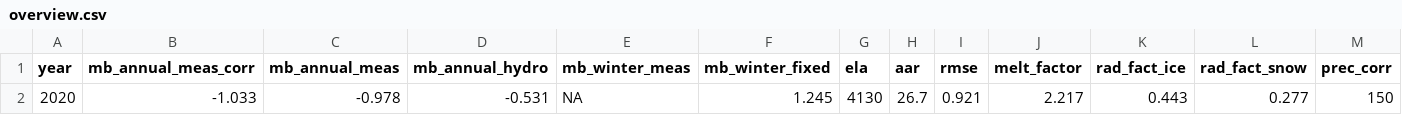
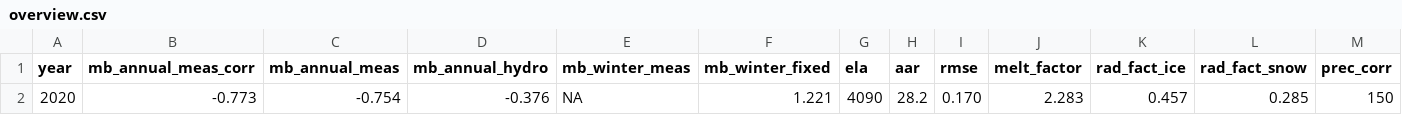
Before and after one commit to MatteaE/mass_balance_model, a CSV file: doc/tutorial1_singleyear/tutorial_1_solutions/tutorial1_output_all/overview.csv, drawn as a sheet; only a part is shown; removed rows and columns are numbered as before the commit, all else as after; rows hold the shown columns only; the diff names each change by its address in the sheet, - before the commit and + after, or states it on an @@ line.

```diff
--- a/doc/tutorial1_singleyear/tutorial_1_solutions/tutorial1_output_all/overview.csv
+++ b/doc/tutorial1_singleyear/tutorial_1_solutions/tutorial1_output_all/overview.csv
-row 2: 2020 | -1.033 | -0.978 | -0.531 | NA | 1.245 | 4130 | 26.7 | 0.921 | 2.217 | 0.443 | 0.277 | 150
+row 2: 2020 | -0.773 | -0.754 | -0.376 | NA | 1.221 | 4090 | 28.2 | 0.170 | 2.283 | 0.457 | 0.285 | 150
```
Also changed, not shown: doc/tutorial1_singleyear/tutorial_1_solutions/tutorial1_output_all/annual_results/mb_ele_bands_2020.csv, 41 other files.
